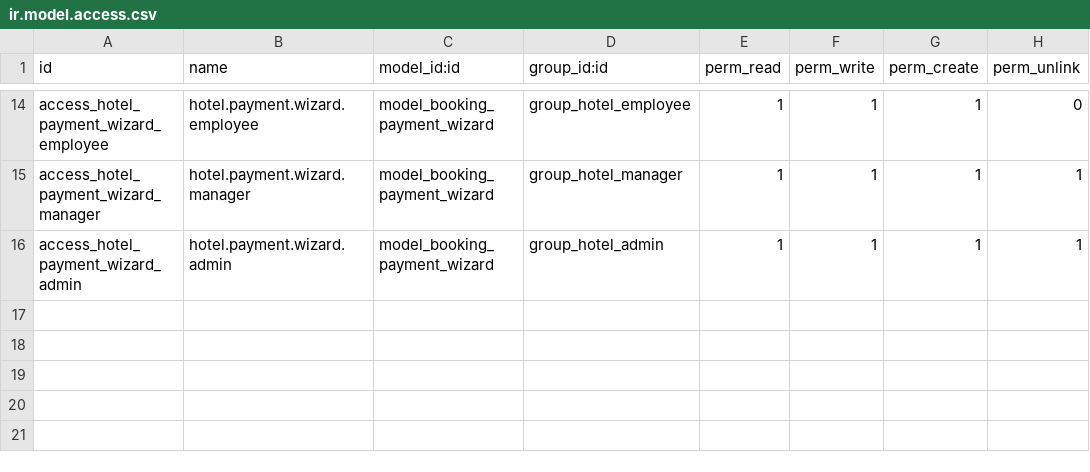
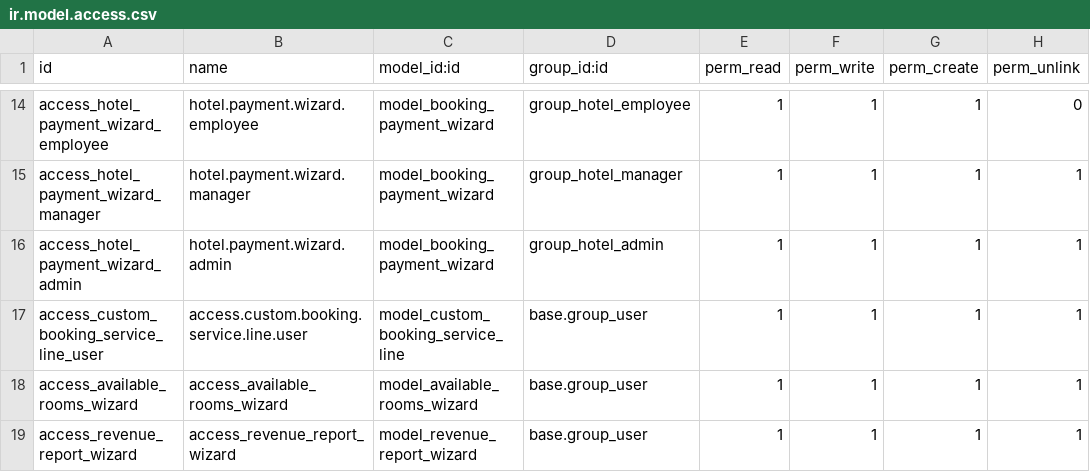
Before and after one commit to hoangle1269/hotel_management_module, a CSV file: security/ir.model.access.csv, drawn as a sheet; only a part is shown, gaps mark what is left out; the diff names each change by its address in the sheet, - before the commit and + after, or states it on an @@ line.

```diff
--- a/security/ir.model.access.csv
+++ b/security/ir.model.access.csv
+row 17: access_custom_booking_service_line_user | access.custom.booking.service.line.user | model_custom_booking_service_line | base.group_user | 1 | 1 | 1 | 1
+row 18: access_available_rooms_wizard | access_available_rooms_wizard | model_available_rooms_wizard | base.group_user | 1 | 1 | 1 | 1
+row 19: access_revenue_report_wizard | access_revenue_report_wizard | model_revenue_report_wizard | base.group_user | 1 | 1 | 1 | 1
```
Also changed, not shown: 27 other files.
